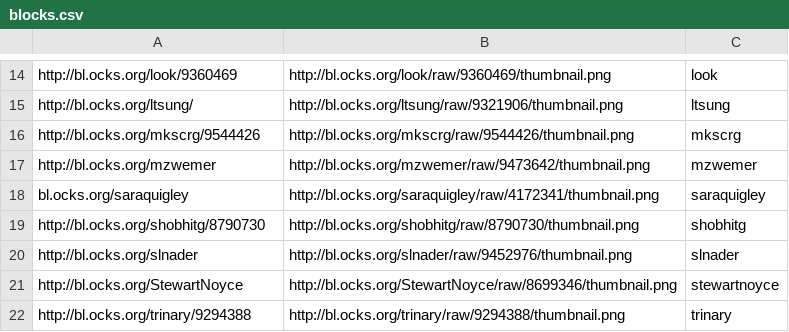
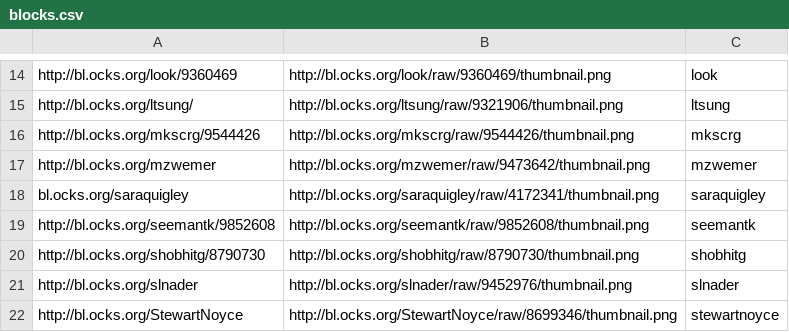
Before and after one commit to visfest/visfest.com, a CSV file: blocks.csv, drawn as a sheet; only a part is shown, gaps mark what is left out; the shorter side is filled out with more unchanged rows; the diff names each change by its address in the sheet, - before the commit and + after, or states it on an @@ line.

Commit message:
Added seemant's gentoo linux galaxy viz.

```diff
--- a/blocks.csv
+++ b/blocks.csv
+row 19: http://bl.ocks.org/seemantk/9852608 | http://bl.ocks.org/seemantk/raw/9852608/thumbnail.png | seemantk
```
